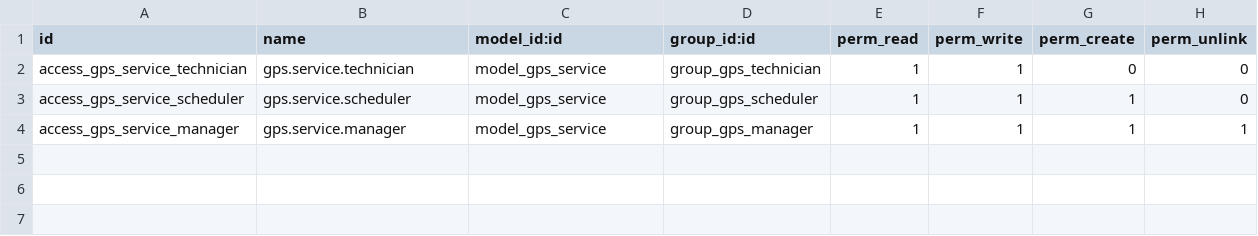
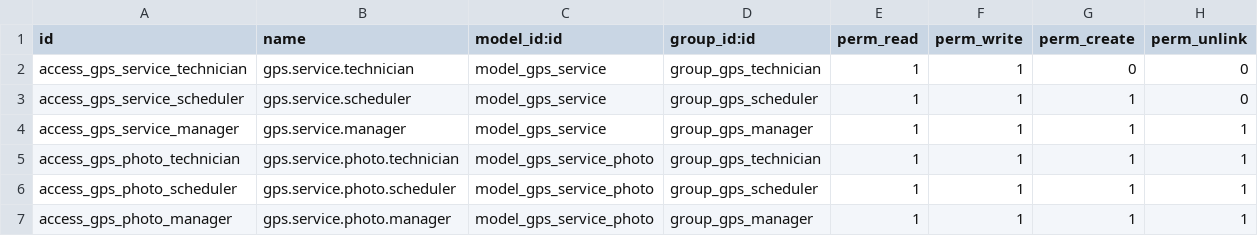
Before and after one commit to RicardoZavala12/odoo_ubitec, a CSV file: addons/gps_service/security/ir.model.access.csv, drawn as a sheet.

```diff
--- a/addons/gps_service/security/ir.model.access.csv
+++ b/addons/gps_service/security/ir.model.access.csv
@@ -4 +4,4 @@ access_gps_service_scheduler,gps.service.scheduler,model_gps_service,group_gps_s
 access_gps_service_manager,gps.service.manager,model_gps_service,group_gps_manager,1,1,1,1
+access_gps_photo_technician,gps.service.photo.technician,model_gps_service_photo,group_gps_technician,1,1,1,1
+access_gps_photo_scheduler,gps.service.photo.scheduler,model_gps_service_photo,group_gps_scheduler,1,1,1,1
+access_gps_photo_manager,gps.service.photo.manager,model_gps_service_photo,group_gps_manager,1,1,1,1
```
Also changed, not shown: 7 other files.
